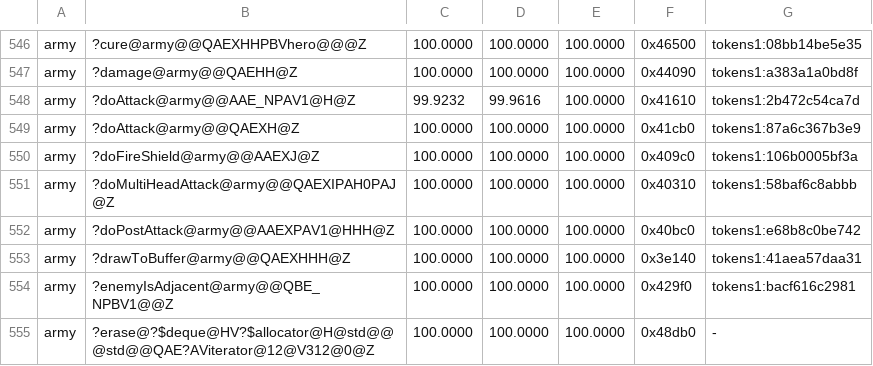
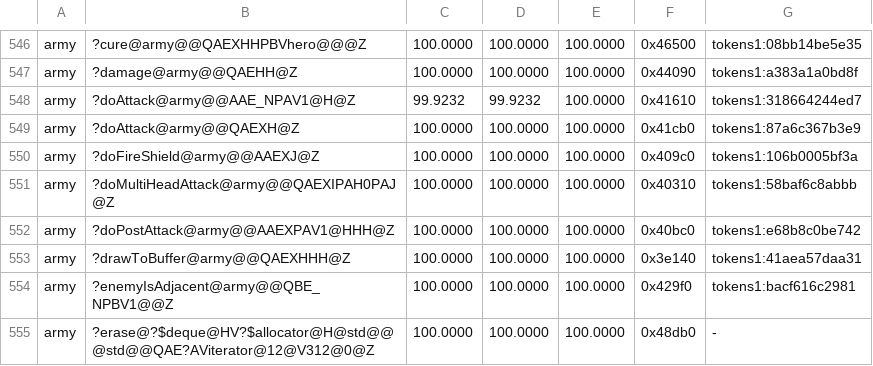
Before and after one commit to philipmendocino/homm3-decomp, a TSV file: config/match_baseline.tsv, drawn as a sheet; only a part is shown, gaps mark what is left out.

```diff
--- a/config/match_baseline.tsv
+++ b/config/match_baseline.tsv
@@ -547,3 +547,3 @@ army	?cure@army@@QAEXHHPBVhero@@@Z	100.0000	100.0000	100.0000	0x46500	tokens1:08
 army	?damage@army@@QAEHH@Z	100.0000	100.0000	100.0000	0x44090	tokens1:a383a1a0bd8f
-army	?doAttack@army@@AAE_NPAV1@H@Z	99.9232	99.9616	100.0000	0x41610	tokens1:2b472c54ca7d
+army	?doAttack@army@@AAE_NPAV1@H@Z	99.9232	99.9232	100.0000	0x41610	tokens1:318664244ed7
 army	?doAttack@army@@QAEXH@Z	100.0000	100.0000	100.0000	0x41cb0	tokens1:87a6c367b3e9
```
Also changed, not shown: 1 other file.
